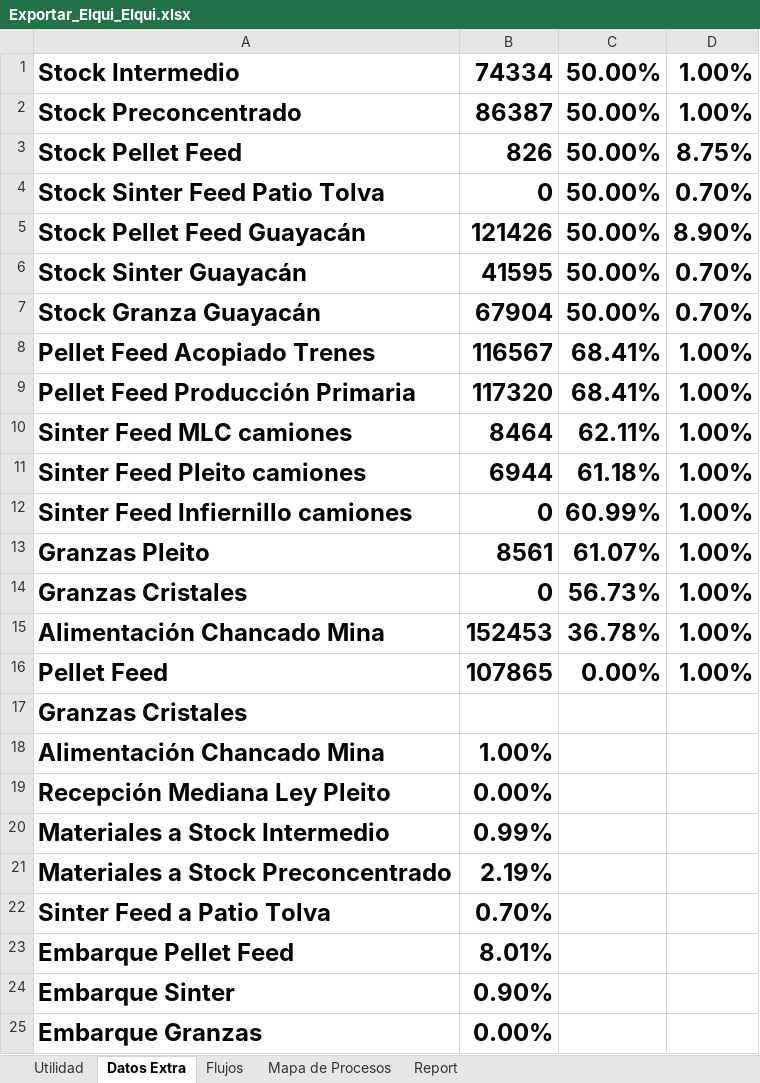
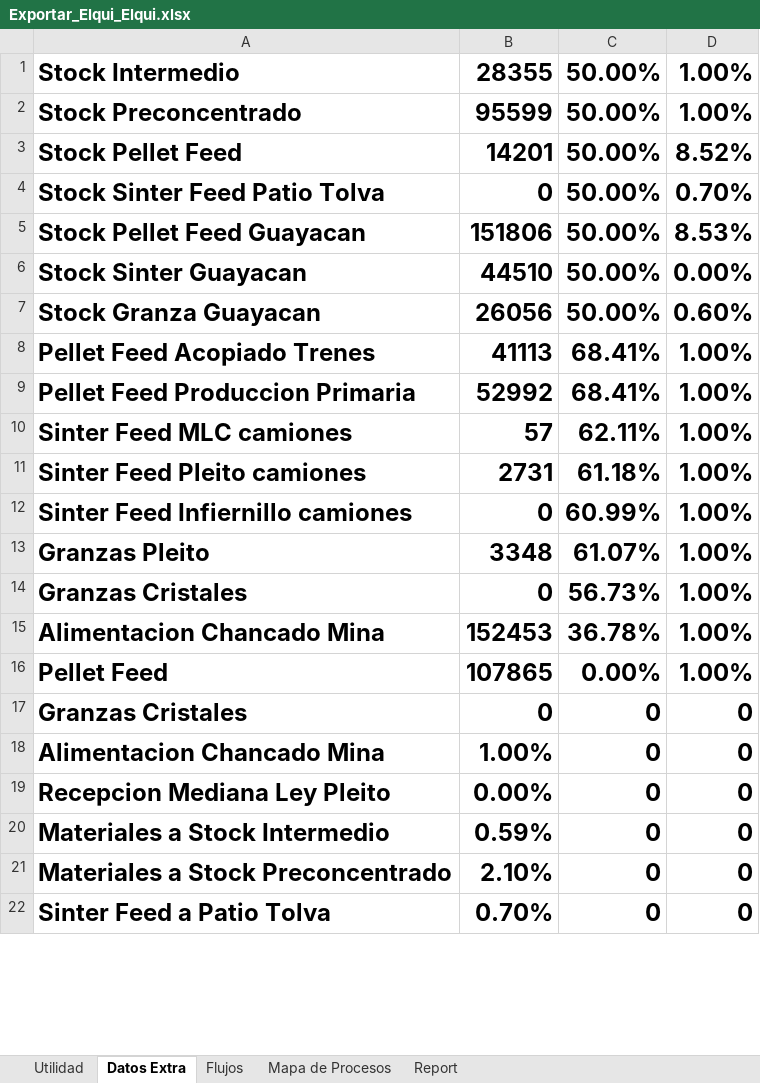
Before and after one commit to fracastr/minera, an Excel workbook: public/Export/Exportar_Elqui_Elqui.xlsx, sheet Datos Extra, drawn as a sheet; only a part is shown; values as stored, in another font and other column widths than the file's, no borders; removed rows and columns are numbered as before the commit, all else as after; the diff covers the shown part only; the diff names each change by its address in the sheet, - before the commit and + after, or states it on an @@ line.

```diff
--- a/public/Export/Exportar_Elqui_Elqui.xlsx (sheet Datos Extra)
+++ b/public/Export/Exportar_Elqui_Elqui.xlsx (sheet Datos Extra)
-B1: 74334
+B1: 28355
-B2: 86387
+B2: 95599
-B3: 826
+B3: 14201
-D3: 8.75%
+D3: 8.52%
-row 5: Stock Pellet Feed Guayacán | 121426 | 50.00% | 8.90%
-row 6: Stock Sinter Guayacán | 41595 | 50.00% | 0.70%
-row 7: Stock Granza Guayacán | 67904 | 50.00% | 0.70%
+row 5: Stock Pellet Feed Guayacan | 151806 | 50.00% | 8.53%
+row 6: Stock Sinter Guayacan | 44510 | 50.00% | 0.00%
+row 7: Stock Granza Guayacan | 26056 | 50.00% | 0.60%
-B8: 116567
+B8: 41113
-A9: Pellet Feed Producción Primaria
+A9: Pellet Feed Produccion Primaria
-B9: 117320
+B9: 52992
-B10: 8464
+B10: 57
-B11: 6944
+B11: 2731
-B13: 8561
+B13: 3348
-A15: Alimentación Chancado Mina
+A15: Alimentacion Chancado Mina
-row 17: Granzas Cristales
-row 18: Alimentación Chancado Mina | 1.00%
-row 19: Recepción Mediana Ley Pleito | 0.00%
-row 20: Materiales a Stock Intermedio | 0.99%
-row 21: Materiales a Stock Preconcentrado | 2.19%
+row 17: Granzas Cristales | 0 | 0 | 0
+row 18: Alimentacion Chancado Mina | 1.00% | 0 | 0
+row 19: Recepcion Mediana Ley Pleito | 0.00% | 0 | 0
+row 20: Materiales a Stock Intermedio | 0.59% | 0 | 0
+row 21: Materiales a Stock Preconcentrado | 2.10% | 0 | 0
-C22: (empty)
+C22: 0
-D22: (empty)
+D22: 0
-row 23: Embarque Pellet Feed | 8.01%
-row 24: Embarque Sinter | 0.90%
-row 25: Embarque Granzas | 0.00%
```
Also changed, not shown: 7 added rows, 4 removed rows, 18 edited cells and cell formats elsewhere in this sheet, sheet Utilidad, sheet Report, sheet Mapa de Procesos, sheet Flujos, formulas that keep their value.
